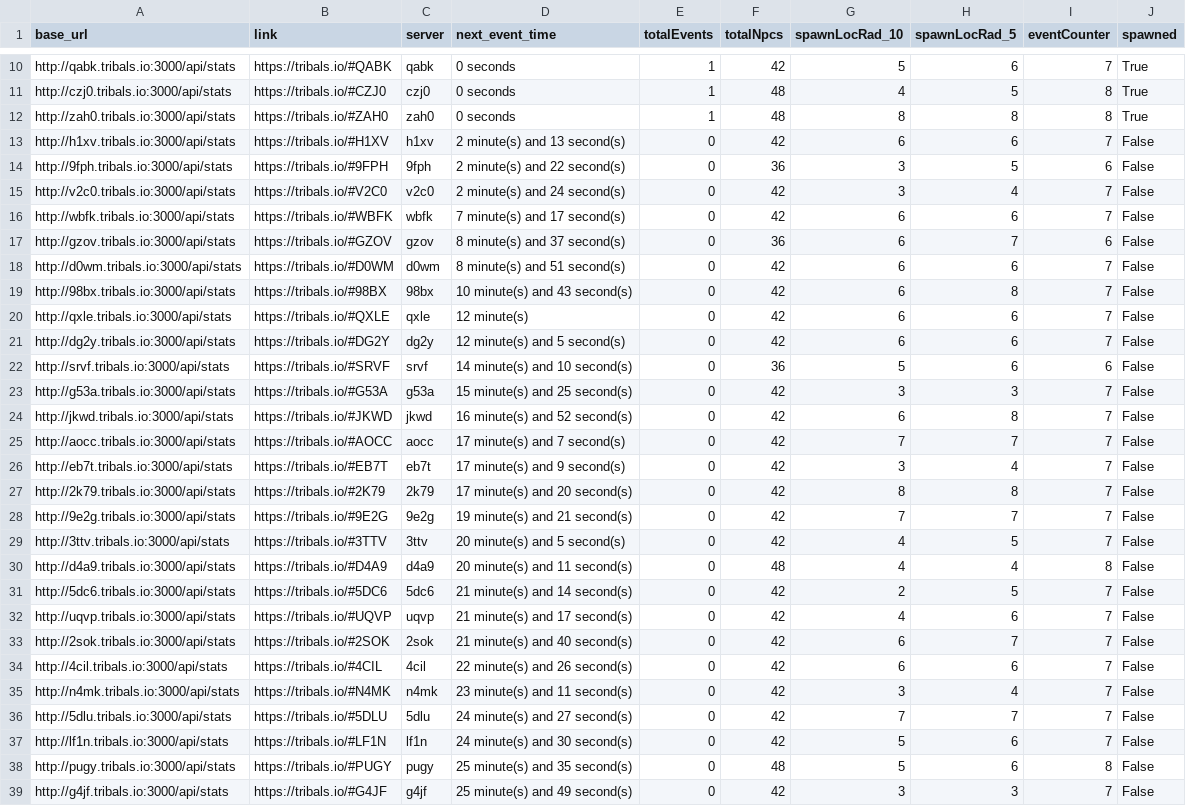
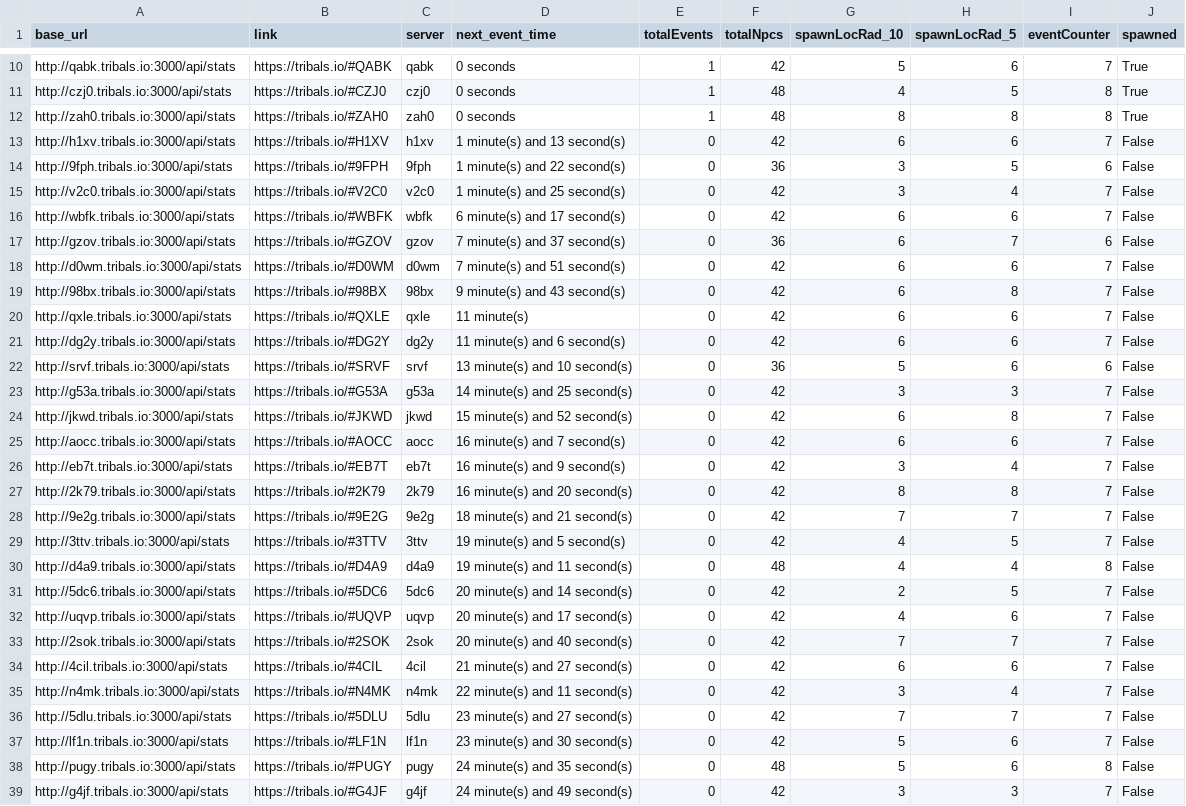
Before and after one commit to HCWcoder/adad, a CSV file: allEventServers.csv, drawn as a sheet; only a part is shown, gaps mark what is left out; the diff covers the shown part only; the diff names each change by its address in the sheet, - before the commit and + after, or states it on an @@ line.

```diff
--- a/allEventServers.csv
+++ b/allEventServers.csv
-D13 (next_event_time): 2 minute(s) and 13 second(s)
+D13 (next_event_time): 1 minute(s) and 13 second(s)
-D14 (next_event_time): 2 minute(s) and 22 second(s)
+D14 (next_event_time): 1 minute(s) and 22 second(s)
-D15 (next_event_time): 2 minute(s) and 24 second(s)
+D15 (next_event_time): 1 minute(s) and 25 second(s)
-D16 (next_event_time): 7 minute(s) and 17 second(s)
+D16 (next_event_time): 6 minute(s) and 17 second(s)
-D17 (next_event_time): 8 minute(s) and 37 second(s)
+D17 (next_event_time): 7 minute(s) and 37 second(s)
-D18 (next_event_time): 8 minute(s) and 51 second(s)
+D18 (next_event_time): 7 minute(s) and 51 second(s)
-D19 (next_event_time): 10 minute(s) and 43 second(s)
+D19 (next_event_time): 9 minute(s) and 43 second(s)
-D20 (next_event_time): 12 minute(s)
+D20 (next_event_time): 11 minute(s)
-D21 (next_event_time): 12 minute(s) and 5 second(s)
+D21 (next_event_time): 11 minute(s) and 6 second(s)
-D22 (next_event_time): 14 minute(s) and 10 second(s)
+D22 (next_event_time): 13 minute(s) and 10 second(s)
-D23 (next_event_time): 15 minute(s) and 25 second(s)
+D23 (next_event_time): 14 minute(s) and 25 second(s)
-D24 (next_event_time): 16 minute(s) and 52 second(s)
+D24 (next_event_time): 15 minute(s) and 52 second(s)
-D25 (next_event_time): 17 minute(s) and 7 second(s)
+D25 (next_event_time): 16 minute(s) and 7 second(s)
-G25 (spawnLocRad_10): 7
+G25 (spawnLocRad_10): 6
-H25 (spawnLocRad_5): 7
+H25 (spawnLocRad_5): 6
-D26 (next_event_time): 17 minute(s) and 9 second(s)
+D26 (next_event_time): 16 minute(s) and 9 second(s)
-D27 (next_event_time): 17 minute(s) and 20 second(s)
+D27 (next_event_time): 16 minute(s) and 20 second(s)
-D28 (next_event_time): 19 minute(s) and 21 second(s)
+D28 (next_event_time): 18 minute(s) and 21 second(s)
-D29 (next_event_time): 20 minute(s) and 5 second(s)
+D29 (next_event_time): 19 minute(s) and 5 second(s)
-D30 (next_event_time): 20 minute(s) and 11 second(s)
+D30 (next_event_time): 19 minute(s) and 11 second(s)
-D31 (next_event_time): 21 minute(s) and 14 second(s)
+D31 (next_event_time): 20 minute(s) and 14 second(s)
-D32 (next_event_time): 21 minute(s) and 17 second(s)
+D32 (next_event_time): 20 minute(s) and 17 second(s)
-D33 (next_event_time): 21 minute(s) and 40 second(s)
+D33 (next_event_time): 20 minute(s) and 40 second(s)
-G33 (spawnLocRad_10): 6
+G33 (spawnLocRad_10): 7
-D34 (next_event_time): 22 minute(s) and 26 second(s)
+D34 (next_event_time): 21 minute(s) and 27 second(s)
-D35 (next_event_time): 23 minute(s) and 11 second(s)
+D35 (next_event_time): 22 minute(s) and 11 second(s)
-D36 (next_event_time): 24 minute(s) and 27 second(s)
+D36 (next_event_time): 23 minute(s) and 27 second(s)
-D37 (next_event_time): 24 minute(s) and 30 second(s)
+D37 (next_event_time): 23 minute(s) and 30 second(s)
-D38 (next_event_time): 25 minute(s) and 35 second(s)
+D38 (next_event_time): 24 minute(s) and 35 second(s)
-D39 (next_event_time): 25 minute(s) and 49 second(s)
+D39 (next_event_time): 24 minute(s) and 49 second(s)
```
Also changed, not shown: 71 edited cells elsewhere in this file.
